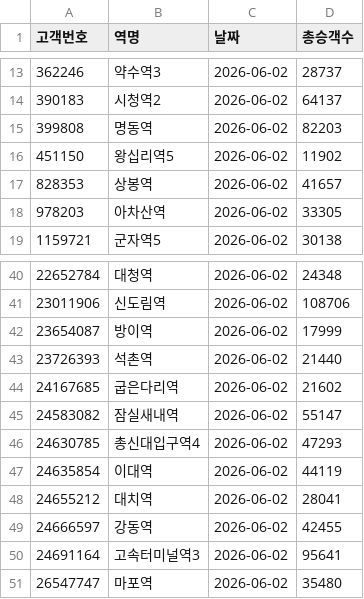
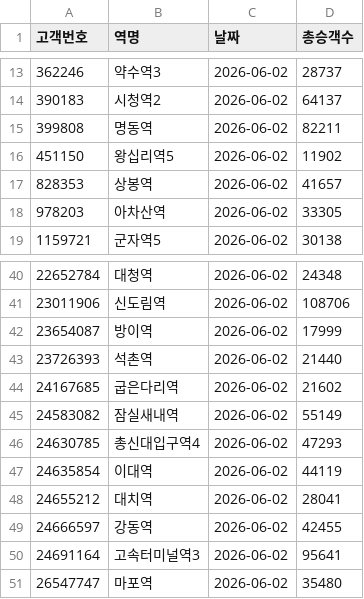
Before and after one commit to CSID-DGU/2026-1-CECD1-3-Hanwool-06, a CSV file: data/daily/ridership/2026-06-02.csv, drawn as a sheet; only a part is shown, gaps mark what is left out.

```diff
--- a/data/daily/ridership/2026-06-02.csv
+++ b/data/daily/ridership/2026-06-02.csv
@@ -14,3 +14,3 @@
 390183,시청역2,2026-06-02,64137
-399808,명동역,2026-06-02,82203
+399808,명동역,2026-06-02,82211
 451150,왕십리역5,2026-06-02,11902
@@ -44,3 +44,3 @@
 24167685,굽은다리역,2026-06-02,21602
-24583082,잠실새내역,2026-06-02,55147
+24583082,잠실새내역,2026-06-02,55149
 24630785,총신대입구역4,2026-06-02,47293
```
Also changed, not shown: 1 other file.
